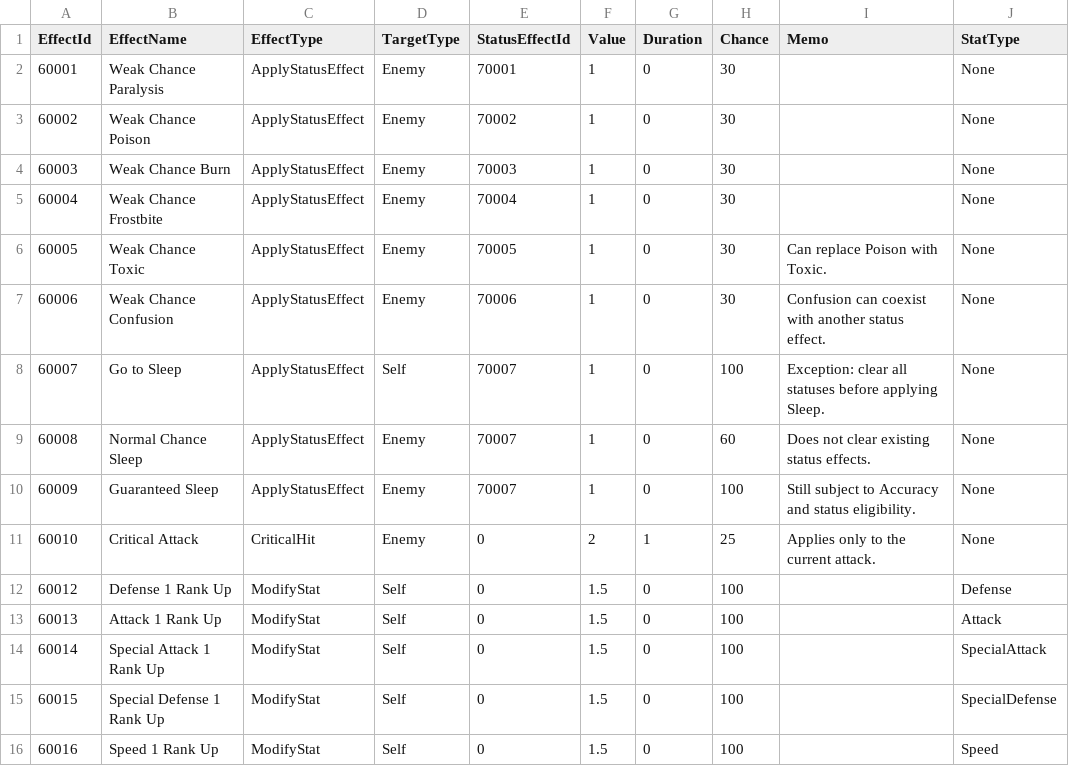
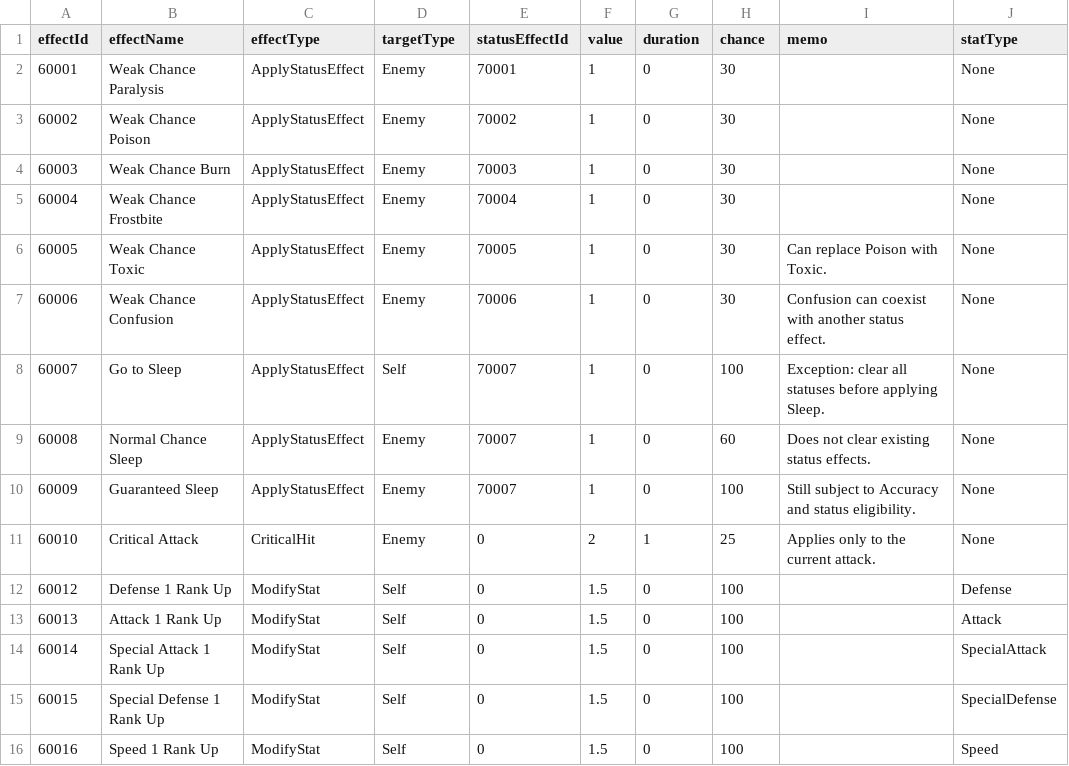
Before and after one commit to jeonghyerin002/2026_2TeamProject, a CSV file: Assets/CSV/SkillEffectData.csv (was Assets/CSV/SkillEffectManager.csv), drawn as a sheet.

```diff
--- a/Assets/CSV/SkillEffectManager.csv
+++ b/Assets/CSV/SkillEffectData.csv
@@ -1,2 +1,2 @@
-EffectId,EffectName,EffectType,TargetType,StatusEffectId,Value,Duration,Chance,Memo,StatType
+effectId,effectName,effectType,targetType,statusEffectId,value,duration,chance,memo,statType
 60001,Weak Chance Paralysis,ApplyStatusEffect,Enemy,70001,1,0,30,,None
```
Also changed, not shown: Assets/CSV/ItemData.csv, Assets/CSV/SkillData.csv, 8 other files.
